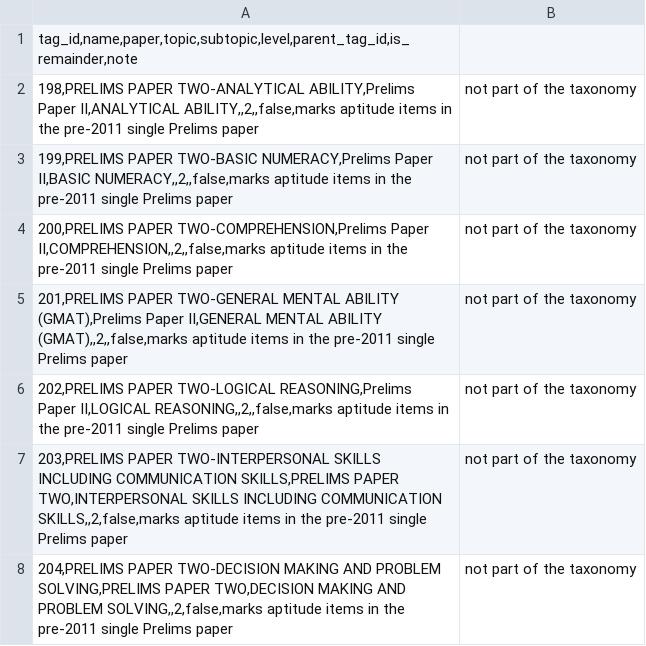
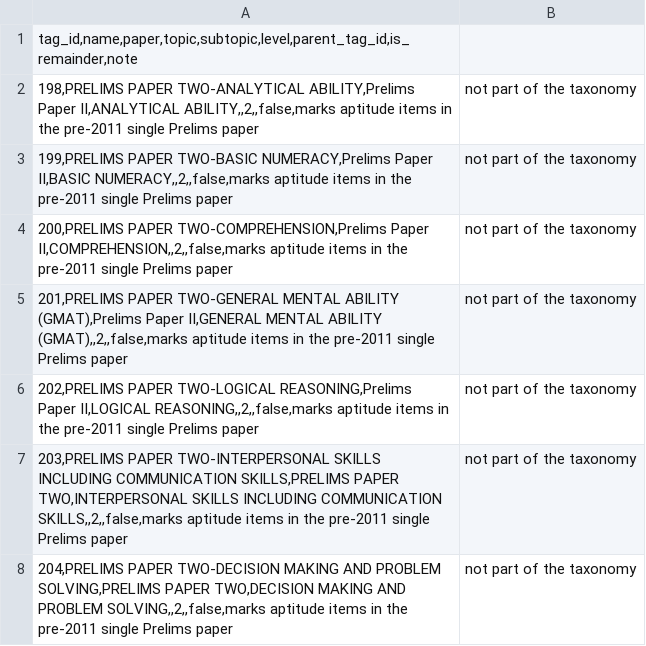
Before and after one commit to goalupsc/taxonomy, a CSV file: paper_two_tags.csv, drawn as a sheet.

Commit message:
Fix formatting issues in paper_two_tags.csv

```diff
--- a/paper_two_tags.csv
+++ b/paper_two_tags.csv
@@ -6,3 +6,3 @@ tag_id,name,paper,topic,subtopic,level,parent_tag_id,is_remainder,note
 202,PRELIMS PAPER TWO-LOGICAL REASONING,Prelims Paper II,LOGICAL REASONING,,2,,false,marks aptitude items in the pre-2011 single Prelims paper; not part of the taxonomy
-203,PRELIMS PAPER TWO-INTERPERSONAL SKILLS INCLUDING COMMUNICATION SKILLS,PRELIMS PAPER TWO,INTERPERSONAL SKILLS INCLUDING COMMUNICATION SKILLS,,2,false,marks aptitude items in the pre-2011 single Prelims paper; not part of the taxonomy
-204,PRELIMS PAPER TWO-DECISION MAKING AND PROBLEM SOLVING,PRELIMS PAPER TWO,DECISION MAKING AND PROBLEM SOLVING,,2,false,marks aptitude items in the pre-2011 single Prelims paper; not part of the taxonomy
+203,PRELIMS PAPER TWO-INTERPERSONAL SKILLS INCLUDING COMMUNICATION SKILLS,PRELIMS PAPER TWO,INTERPERSONAL SKILLS INCLUDING COMMUNICATION SKILLS,,2,,false,marks aptitude items in the pre-2011 single Prelims paper; not part of the taxonomy
+204,PRELIMS PAPER TWO-DECISION MAKING AND PROBLEM SOLVING,PRELIMS PAPER TWO,DECISION MAKING AND PROBLEM SOLVING,,2,,false,marks aptitude items in the pre-2011 single Prelims paper; not part of the taxonomy
```
